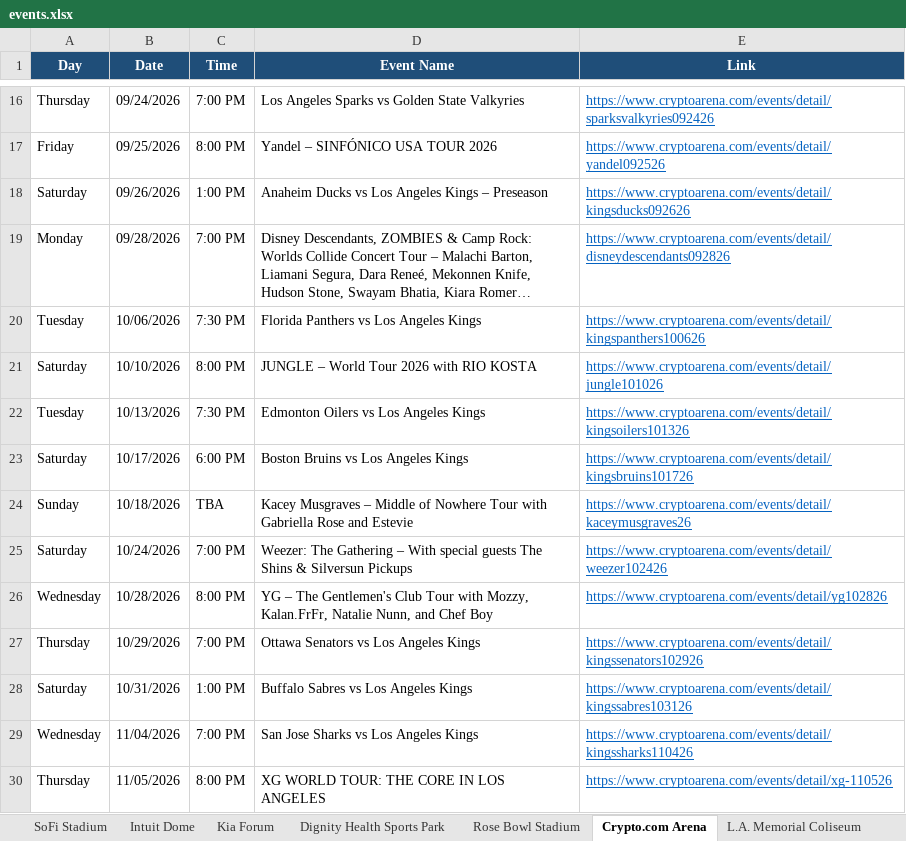
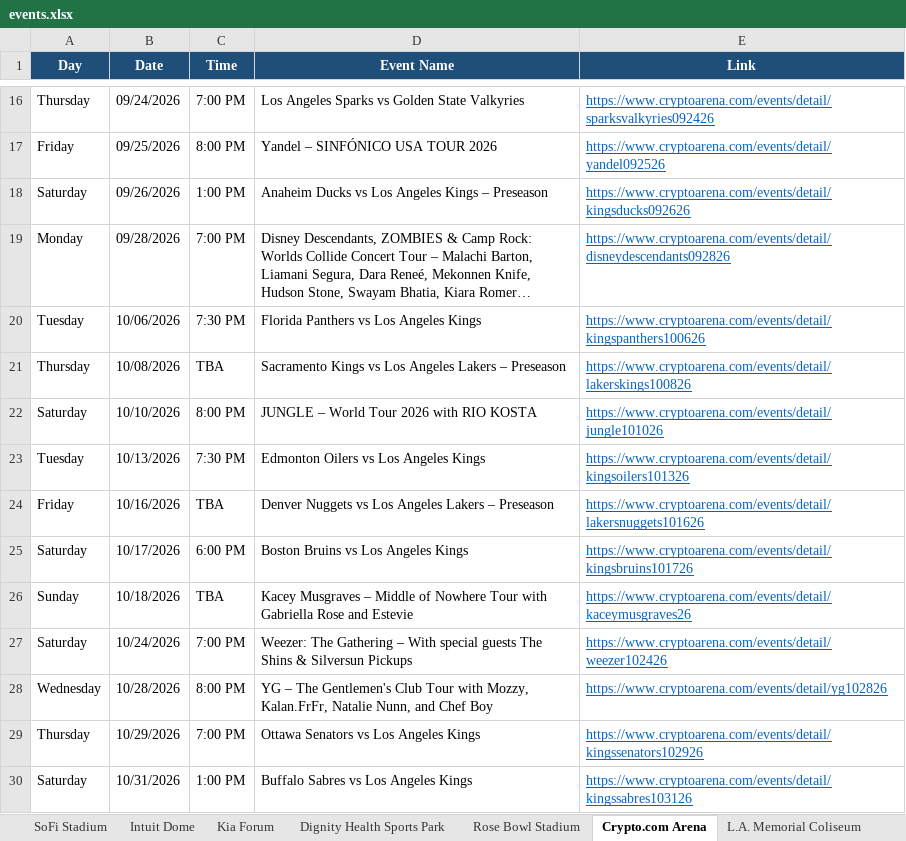
Before and after one commit to hannahlee-vzw/southern_california_events, an Excel workbook: docs/events.xlsx, sheet Crypto.com Arena, drawn as a sheet; only a part is shown, gaps mark what is left out; the shorter side is filled out with more unchanged rows; long unchanged cells end in …; values as stored, in another font and other column widths than the file's, no borders; the diff names each change by its address in the sheet, - before the commit and + after, or states it on an @@ line.

```diff
--- a/docs/events.xlsx (sheet Crypto.com Arena)
+++ b/docs/events.xlsx (sheet Crypto.com Arena)
+row 21: Thursday | 10/08/2026 | TBA | Sacramento Kings vs Los Angeles Lakers – Preseason | https://www.cryptoarena.com/events/detail/lakerskings100826
+row 24: Friday | 10/16/2026 | TBA | Denver Nuggets vs Los Angeles Lakers – Preseason | https://www.cryptoarena.com/events/detail/lakersnuggets101626
```
Also changed, not shown: sheet Past Events, sheet LA Convention Center, sheet Hollywood Bowl, 3 other files.
